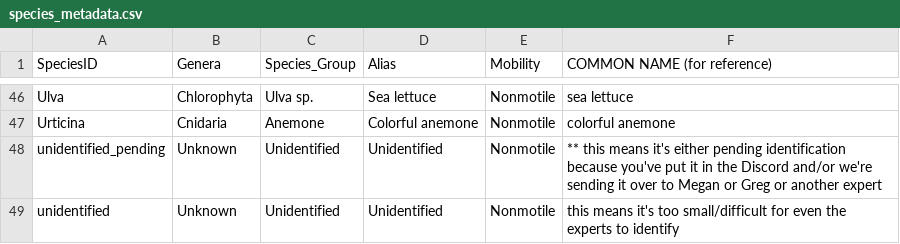
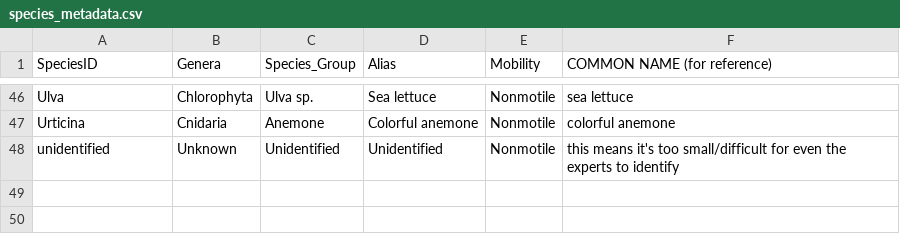
Before and after one commit to e-bish/Brightwater_Biota, a CSV file: raw_data/species_metadata.csv, drawn as a sheet; only a part is shown, gaps mark what is left out; the diff names each change by its address in the sheet, - before the commit and + after, or states it on an @@ line.

```diff
--- a/raw_data/species_metadata.csv
+++ b/raw_data/species_metadata.csv
-row 48: unidentified_pending | Unknown | Unidentified | Unidentified | Nonmotile | ** this means it's either pending identification because you've put it in the Discord and/or we're sending it over to Megan or Greg or another expert
```
Also changed, not shown: 1 other file.
